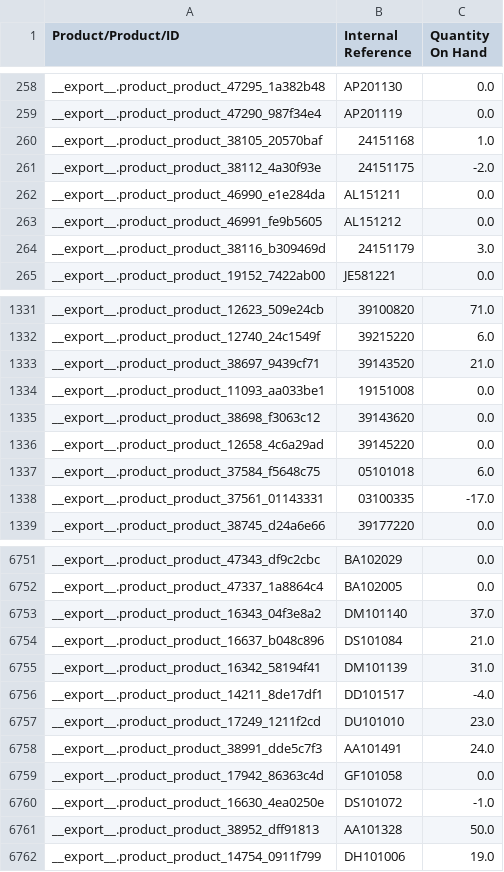
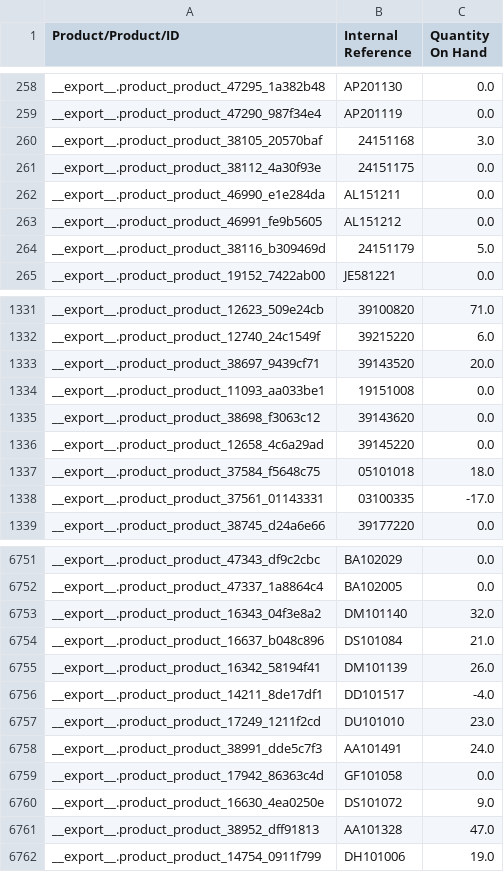
Before and after one commit to YohanAvishke/multi-bajaj-mgt, a CSV file: data/inventory/product.inventory.csv, drawn as a sheet; only a part is shown, gaps mark what is left out; the diff covers the shown part only.

```diff
--- a/data/inventory/product.inventory.csv
+++ b/data/inventory/product.inventory.csv
@@ -259,7 +259,7 @@
 "__export__.product_product_47290_987f34e4","AP201119","0.0"
-"__export__.product_product_38105_20570baf","24151168","1.0"
-"__export__.product_product_38112_4a30f93e","24151175","-2.0"
+"__export__.product_product_38105_20570baf","24151168","3.0"
+"__export__.product_product_38112_4a30f93e","24151175","0.0"
 "__export__.product_product_46990_e1e284da","AL151211","0.0"
 "__export__.product_product_46991_fe9b5605","AL151212","0.0"
-"__export__.product_product_38116_b309469d","24151179","3.0"
+"__export__.product_product_38116_b309469d","24151179","5.0"
 "__export__.product_product_19152_7422ab00","JE581221","0.0"
@@ -1332,3 +1332,3 @@
 "__export__.product_product_12740_24c1549f","39215220","6.0"
-"__export__.product_product_38697_9439cf71","39143520","21.0"
+"__export__.product_product_38697_9439cf71","39143520","20.0"
 "__export__.product_product_11093_aa033be1","19151008","0.0"
@@ -1336,3 +1336,3 @@
 "__export__.product_product_12658_4c6a29ad","39145220","0.0"
-"__export__.product_product_37584_f5648c75","05101018","6.0"
+"__export__.product_product_37584_f5648c75","05101018","18.0"
 "__export__.product_product_37561_01143331","03100335","-17.0"
@@ -6752,5 +6752,5 @@
 "__export__.product_product_47337_1a8864c4","BA102005","0.0"
-"__export__.product_product_16343_04f3e8a2","DM101140","37.0"
+"__export__.product_product_16343_04f3e8a2","DM101140","32.0"
 "__export__.product_product_16637_b048c896","DS101084","21.0"
-"__export__.product_product_16342_58194f41","DM101139","31.0"
+"__export__.product_product_16342_58194f41","DM101139","26.0"
 "__export__.product_product_14211_8de17df1","DD101517","-4.0"
@@ -6759,4 +6759,4 @@
 "__export__.product_product_17942_86363c4d","GF101058","0.0"
-"__export__.product_product_16630_4ea0250e","DS101072","-1.0"
-"__export__.product_product_38952_dff91813","AA101328","50.0"
+"__export__.product_product_16630_4ea0250e","DS101072","9.0"
+"__export__.product_product_38952_dff91813","AA101328","47.0"
 "__export__.product_product_14754_0911f799","DH101006","19.0"
```
Also changed, not shown: 112 edited cells elsewhere in this file, 1 other file.
